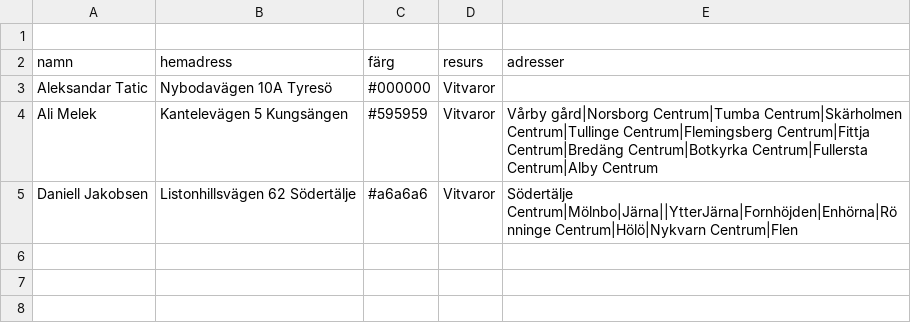
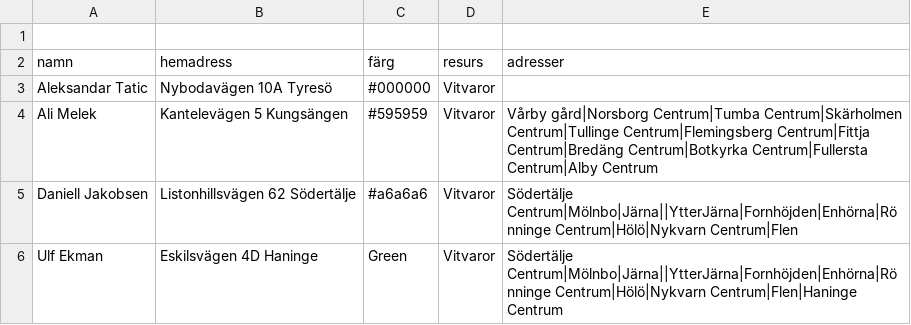
Before and after one commit to Perkanboy/Teknikerlista, a CSV file: list.csv, drawn as a sheet; the diff names each change by its address in the sheet, - before the commit and + after, or states it on an @@ line.

Commit message:
Update list.csv

```diff
--- a/list.csv
+++ b/list.csv
+row 6: Ulf Ekman | Eskilsvägen 4D Haninge | Green | Vitvaror | Södertälje Centrum|Mölnbo|Järna||YtterJärna|Fornhöjden|Enhörna|Rönninge Centrum|Hölö|Nykvarn Centrum|Flen|Haninge Centrum
```
